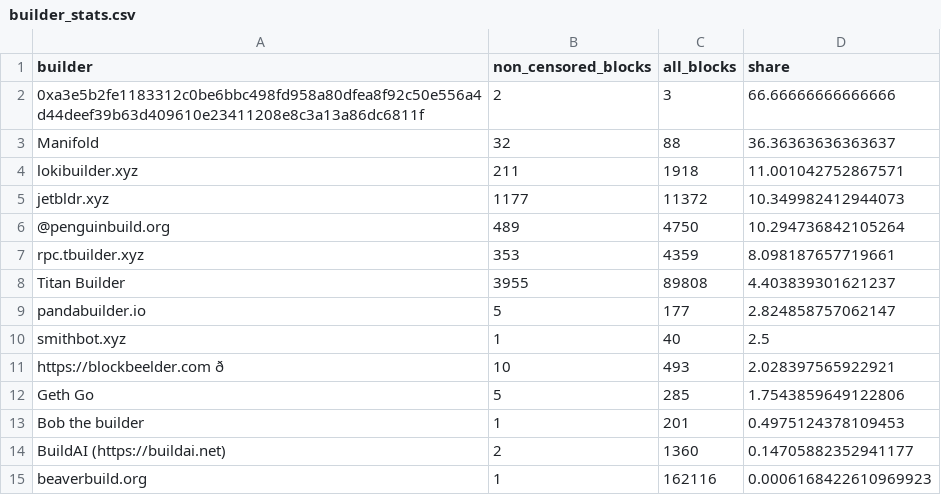
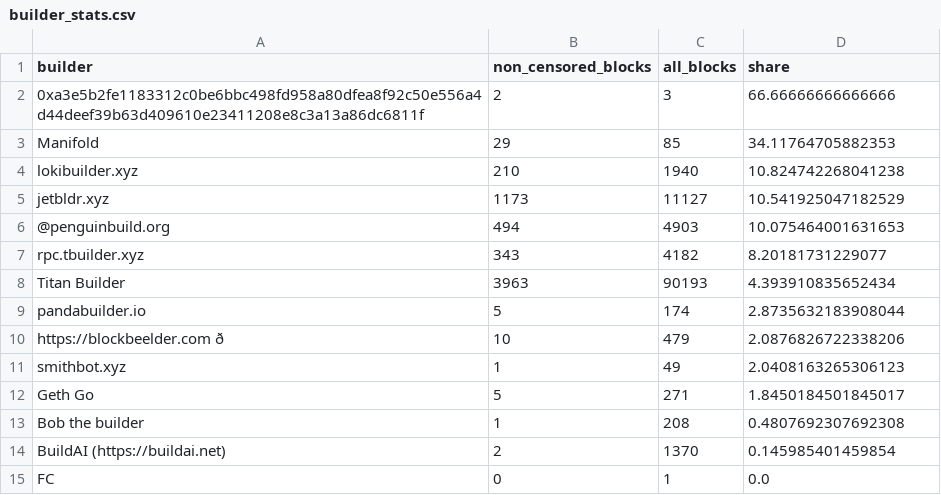
Before and after one commit to nerolation/censorship.pics, a CSV file: data/builder_stats.csv, drawn as a sheet; only a part is shown; removed rows and columns are numbered as before the commit, all else as after; the diff covers the shown part only; the diff names each change by its address in the sheet, - before the commit and + after, or states it on an @@ line.

```diff
--- a/data/builder_stats.csv
+++ b/data/builder_stats.csv
-B3 (non_censored_blocks): 32
+B3 (non_censored_blocks): 29
-C3 (all_blocks): 88
+C3 (all_blocks): 85
-D3 (share): 36.36363636363637
+D3 (share): 34.11764705882353
-B4 (non_censored_blocks): 211
+B4 (non_censored_blocks): 210
-C4 (all_blocks): 1918
+C4 (all_blocks): 1940
-D4 (share): 11.001042752867571
+D4 (share): 10.824742268041238
-B5 (non_censored_blocks): 1177
+B5 (non_censored_blocks): 1173
-C5 (all_blocks): 11372
+C5 (all_blocks): 11127
-D5 (share): 10.349982412944073
+D5 (share): 10.541925047182529
-B6 (non_censored_blocks): 489
+B6 (non_censored_blocks): 494
-C6 (all_blocks): 4750
+C6 (all_blocks): 4903
-D6 (share): 10.294736842105264
+D6 (share): 10.075464001631653
-B7 (non_censored_blocks): 353
+B7 (non_censored_blocks): 343
-C7 (all_blocks): 4359
+C7 (all_blocks): 4182
-D7 (share): 8.098187657719661
+D7 (share): 8.20181731229077
-B8 (non_censored_blocks): 3955
+B8 (non_censored_blocks): 3963
-C8 (all_blocks): 89808
+C8 (all_blocks): 90193
-D8 (share): 4.403839301621237
+D8 (share): 4.393910835652434
-C9 (all_blocks): 177
+C9 (all_blocks): 174
-D9 (share): 2.824858757062147
+D9 (share): 2.8735632183908044
-row 10: smithbot.xyz | 1 | 40 | 2.5
-C10 (all_blocks): 493
+C10 (all_blocks): 479
-D10 (share): 2.028397565922921
+D10 (share): 2.0876826722338206
+row 11: smithbot.xyz | 1 | 49 | 2.0408163265306123
-C12 (all_blocks): 285
+C12 (all_blocks): 271
-D12 (share): 1.7543859649122806
+D12 (share): 1.8450184501845017
-C13 (all_blocks): 201
+C13 (all_blocks): 208
-D13 (share): 0.4975124378109453
+D13 (share): 0.4807692307692308
-C14 (all_blocks): 1360
+C14 (all_blocks): 1370
-D14 (share): 0.14705882352941177
+D14 (share): 0.145985401459854
-row 15: beaverbuild.org | 1 | 162116 | 0.0006168422610969923
@@ row 40 moved to row 15: FC @@
```
Also changed, not shown: 13 added rows, 13 removed rows, 6 moved rows and 4 edited cells elsewhere in this file, data/builder_censorship_share.csv, data/censorship_stats.csv, 4 other files.
